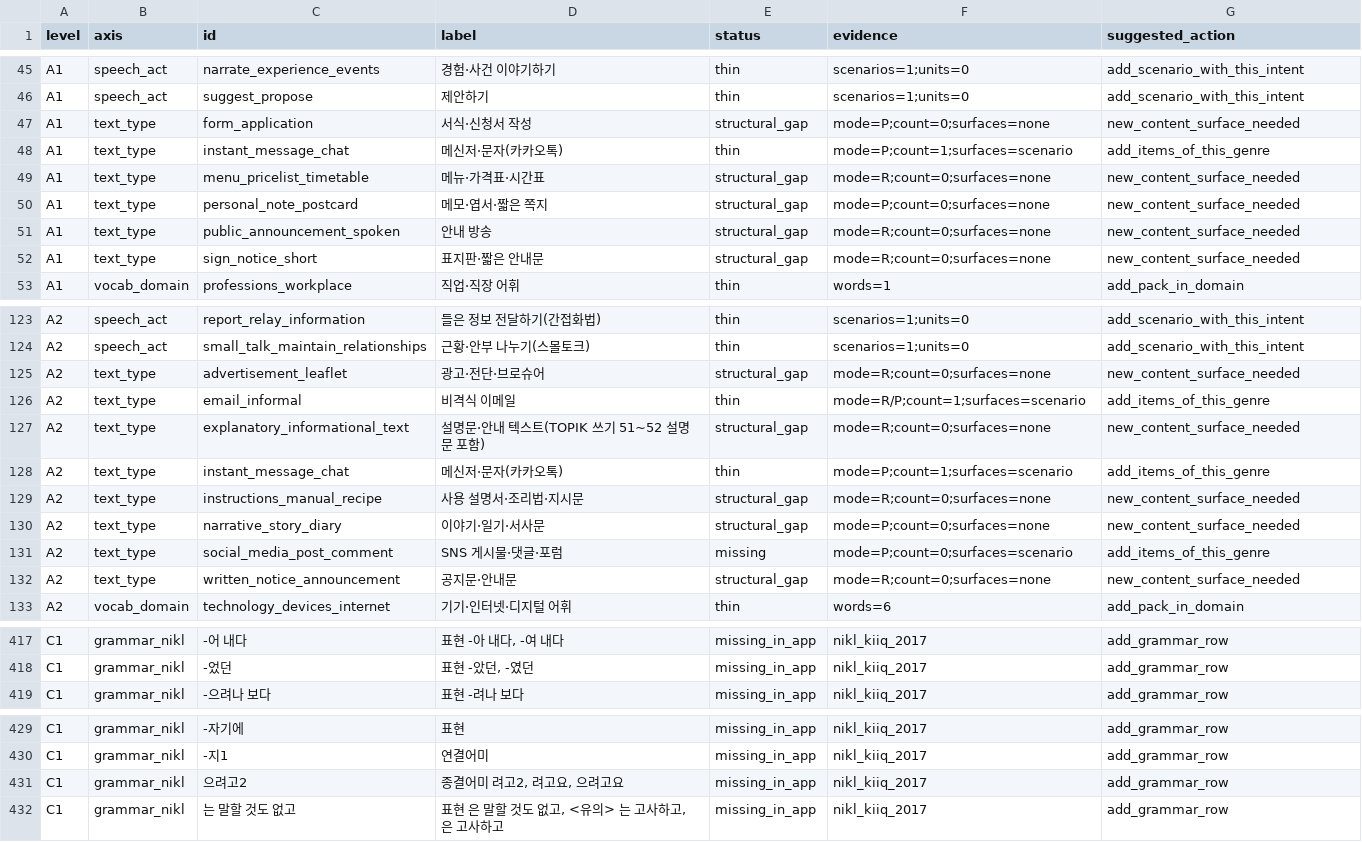
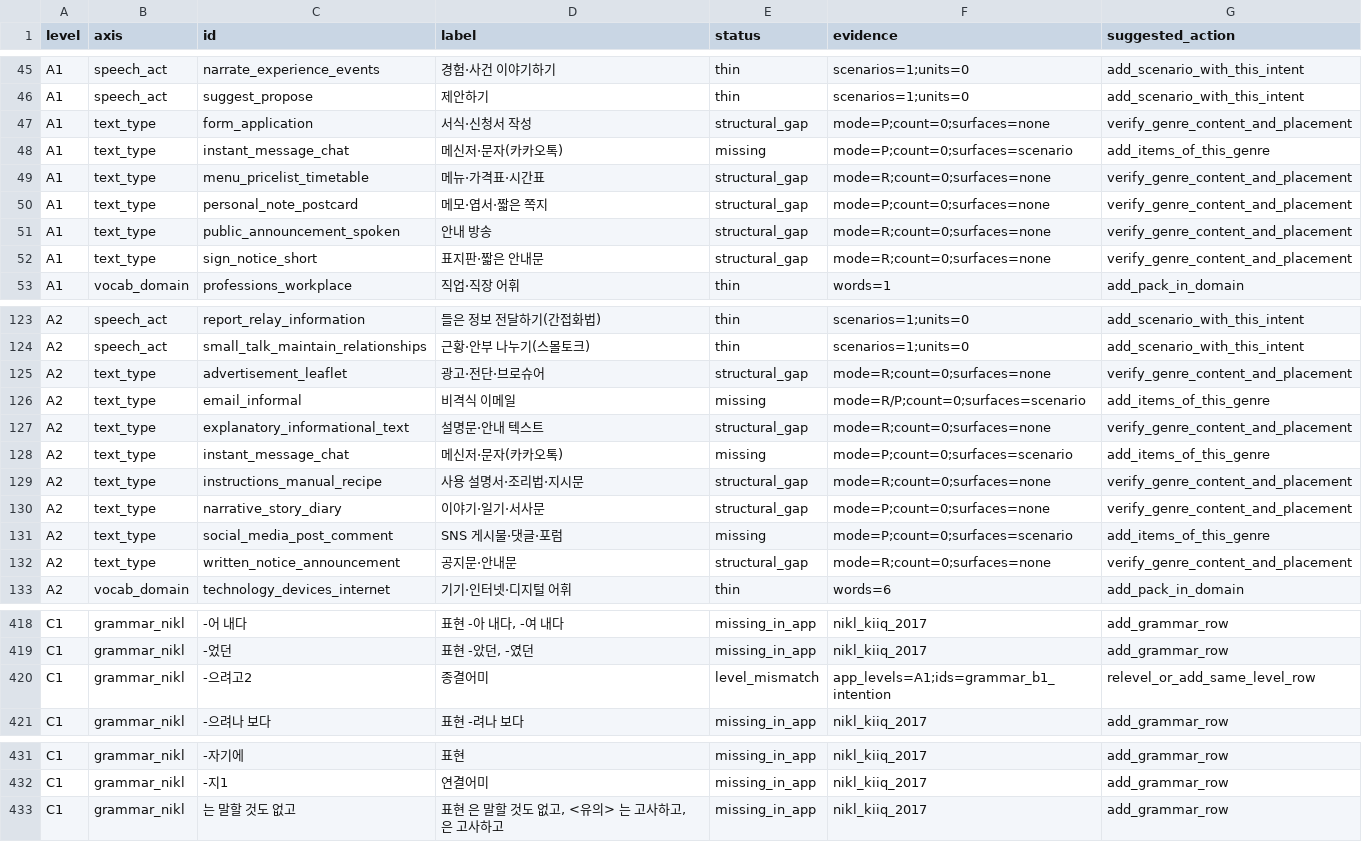
Before and after one commit to Sujin-Arin-DataWorld/ko_lernen_app, a CSV file: tool/curriculum_matrix_gaps.csv, drawn as a sheet; only a part is shown, gaps mark what is left out; removed rows and columns are numbered as before the commit, all else as after; the diff covers the shown part only; the diff names each change by its address in the sheet, - before the commit and + after, or states it on an @@ line.

```diff
--- a/tool/curriculum_matrix_gaps.csv
+++ b/tool/curriculum_matrix_gaps.csv
-G47 (suggested_action): new_content_surface_needed
+G47 (suggested_action): verify_genre_content_and_placement
-E48 (status): thin
+E48 (status): missing
-F48 (evidence): mode=P;count=1;surfaces=scenario
+F48 (evidence): mode=P;count=0;surfaces=scenario
-G49:G52 (suggested_action): new_content_surface_needed
+G49:G52 (suggested_action): verify_genre_content_and_placement
-G125 (suggested_action): new_content_surface_needed
+G125 (suggested_action): verify_genre_content_and_placement
-E126 (status): thin
+E126 (status): missing
-F126 (evidence): mode=R/P;count=1;surfaces=scenario
+F126 (evidence): mode=R/P;count=0;surfaces=scenario
-D127 (label): 설명문·안내 텍스트(TOPIK 쓰기 51~52 설명문 포함)
+D127 (label): 설명문·안내 텍스트
-G127 (suggested_action): new_content_surface_needed
+G127 (suggested_action): verify_genre_content_and_placement
-E128 (status): thin
+E128 (status): missing
-F128 (evidence): mode=P;count=1;surfaces=scenario
+F128 (evidence): mode=P;count=0;surfaces=scenario
-G129:G130 (suggested_action): new_content_surface_needed
+G129:G130 (suggested_action): verify_genre_content_and_placement
-G132 (suggested_action): new_content_surface_needed
+G132 (suggested_action): verify_genre_content_and_placement
+row 420: C1 | grammar_nikl | -으려고2 | 종결어미 | level_mismatch | app_levels=A1;ids=grammar_b1_intention | relevel_or_add_same_level_row
-row 431: C1 | grammar_nikl | 으려고2 | 종결어미 려고2, 려고요, 으려고요 | missing_in_app | nikl_kiiq_2017 | add_grammar_row
```
Also changed, not shown: 4 added rows and 30 edited cells elsewhere in this file, 43 other files.
